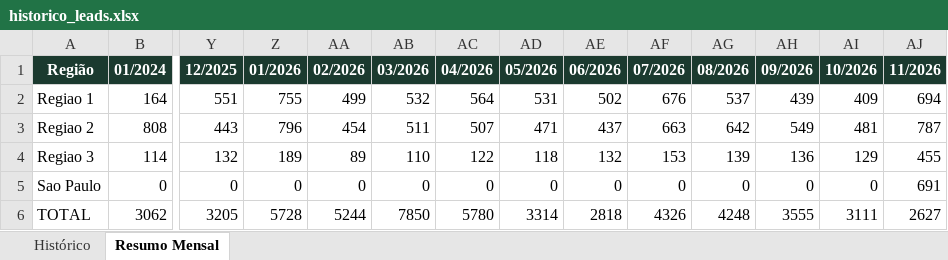
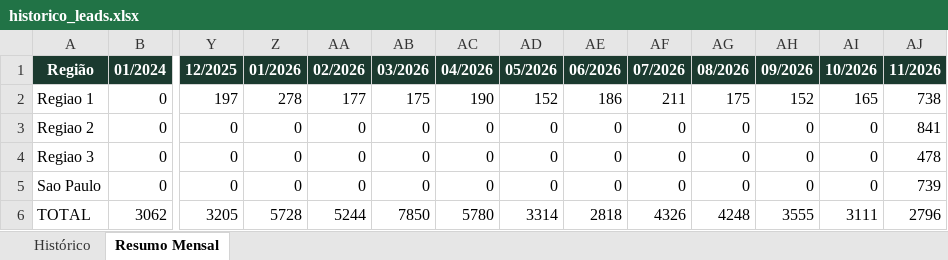
Before and after one commit to quality-glf/mkt-dash, an Excel workbook: greenlife_scraper/historico_leads.xlsx, sheet Resumo Mensal, drawn as a sheet; only a part is shown, gaps mark what is left out; values as stored, in another font and other column widths than the file's, no borders; removed rows and columns are numbered as before the commit, all else as after; rows hold the shown columns only; the diff names each change by its address in the sheet, - before the commit and + after, or states it on an @@ line.

```diff
--- a/greenlife_scraper/historico_leads.xlsx (sheet Resumo Mensal)
+++ b/greenlife_scraper/historico_leads.xlsx (sheet Resumo Mensal)
-row 2: Regiao 1 | 164 | 551 | 755 | 499 | 532 | 564 | 531 | 502 | 676 | 537 | 439 | 409 | 694
-row 3: Regiao 2 | 808 | 443 | 796 | 454 | 511 | 507 | 471 | 437 | 663 | 642 | 549 | 481 | 787
-row 4: Regiao 3 | 114 | 132 | 189 | 89 | 110 | 122 | 118 | 132 | 153 | 139 | 136 | 129 | 455
+row 2: Regiao 1 | 0 | 197 | 278 | 177 | 175 | 190 | 152 | 186 | 211 | 175 | 152 | 165 | 738
+row 3: Regiao 2 | 0 | 0 | 0 | 0 | 0 | 0 | 0 | 0 | 0 | 0 | 0 | 0 | 841
+row 4: Regiao 3 | 0 | 0 | 0 | 0 | 0 | 0 | 0 | 0 | 0 | 0 | 0 | 0 | 478
-AJ5 (11/2026): 691
+AJ5 (11/2026): 739
-AJ6 (11/2026): 2627
+AJ6 (11/2026): 2796
```
Also changed, not shown: sheet Histórico, greenlife_scraper/dados_greenlife.xlsx, instagram-metrics/base_interacoes_detalhadas.xlsx, 4 other files.
